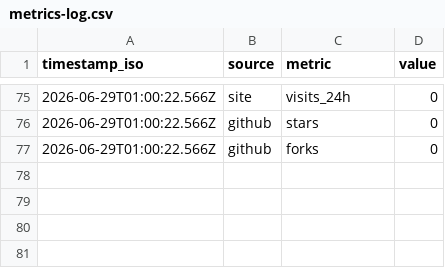
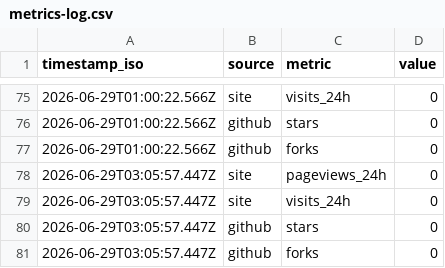
Before and after one commit to imrightai-lgtm/ai-earns-10, a CSV file: memory/metrics-log.csv, drawn as a sheet; only a part is shown, gaps mark what is left out.

```diff
--- a/memory/metrics-log.csv
+++ b/memory/metrics-log.csv
@@ -77 +77,5 @@ timestamp_iso,source,metric,value
 2026-06-29T01:00:22.566Z,github,forks,0
+2026-06-29T03:05:57.447Z,site,pageviews_24h,0
+2026-06-29T03:05:57.447Z,site,visits_24h,0
+2026-06-29T03:05:57.447Z,github,stars,0
+2026-06-29T03:05:57.447Z,github,forks,0
```
Also changed, not shown: 2 other files.
